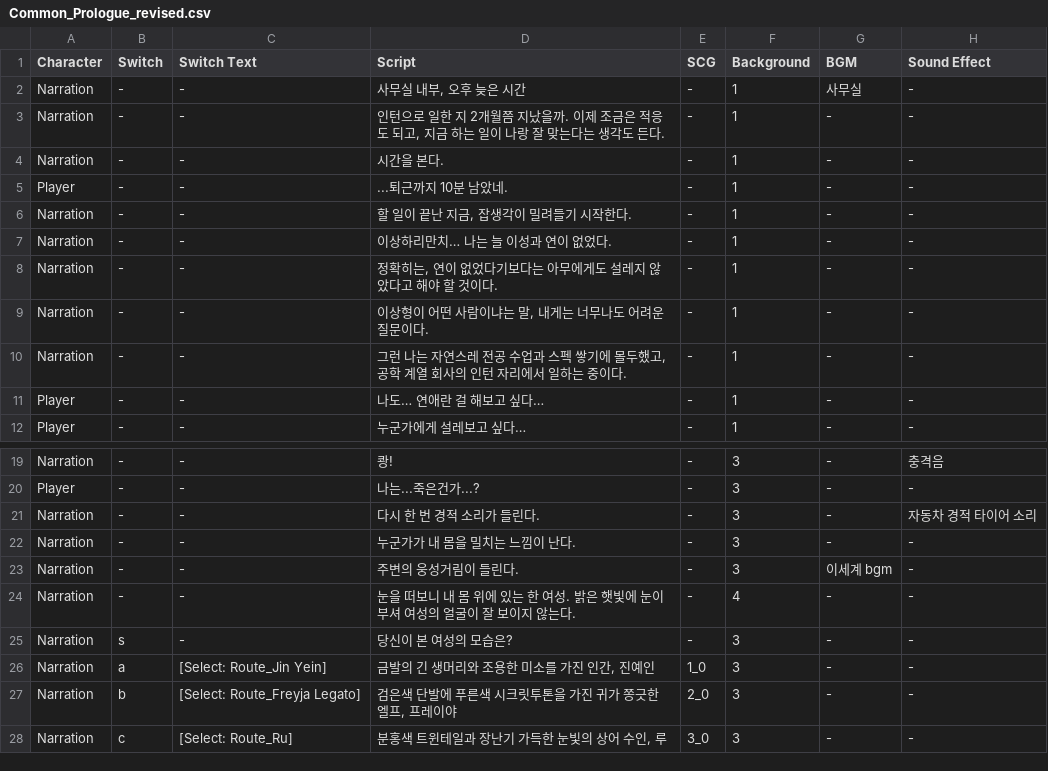
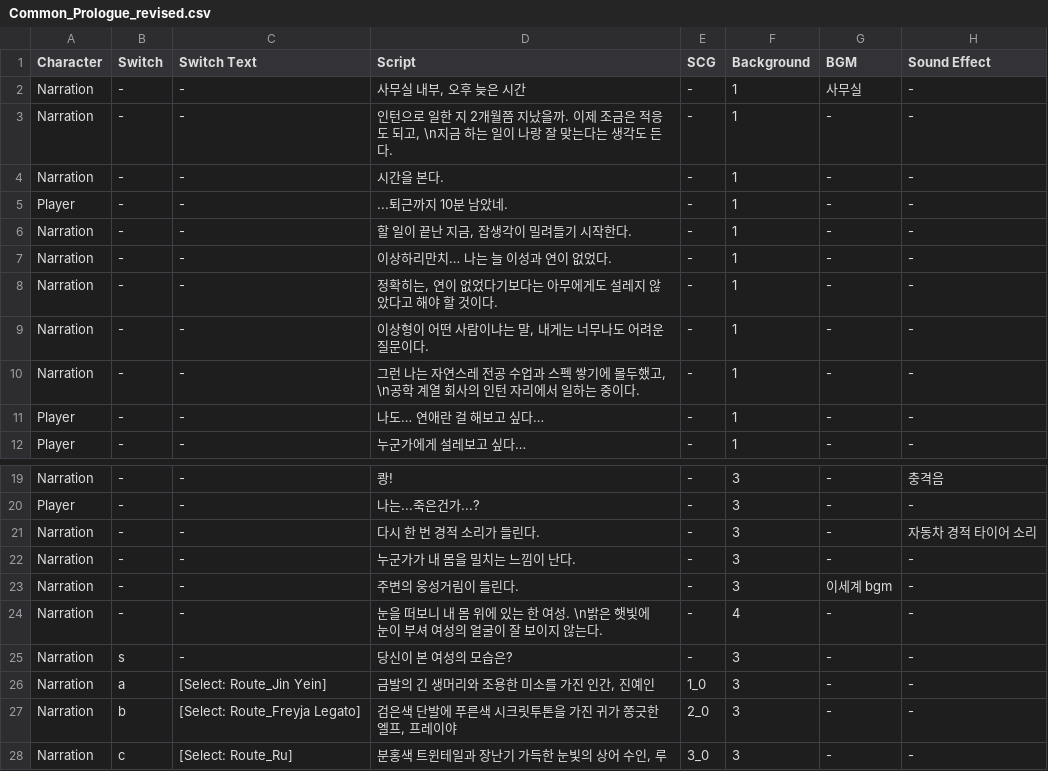
Before and after one commit to ninyong3/FLBW, a CSV file: Assets/Resources/scenario/Common_Prologue_revised.csv, drawn as a sheet; only a part is shown, gaps mark what is left out.

```diff
--- a/Assets/Resources/scenario/Common_Prologue_revised.csv
+++ b/Assets/Resources/scenario/Common_Prologue_revised.csv
@@ -2,3 +2,3 @@
 Narration,-,-,"사무실 내부, 오후 늦은 시간",-,1,사무실,-
-Narration,-,-,"인턴으로 일한 지 2개월쯤 지났을까. 이제 조금은 적응도 되고, 지금 하는 일이 나랑 잘 맞는다는 생각도 든다.",-,1,-,-
+Narration,-,-,"인턴으로 일한 지 2개월쯤 지났을까. 이제 조금은 적응도 되고, \n지금 하는 일이 나랑 잘 맞는다는 생각도 든다.",-,1,-,-
 Narration,-,-, 시간을 본다.,-,1,-,-
@@ -9,3 +9,3 @@ Narration,-,-,"정확히는, 연이 없었다기보다는 아무에게도 설레
 Narration,-,-,"이상형이 어떤 사람이냐는 말, 내게는 너무나도 어려운 질문이다.",-,1,-,-
-Narration,-,-,"그런 나는 자연스레 전공 수업과 스펙 쌓기에 몰두했고, 공학 계열 회사의 인턴 자리에서 일하는 중이다.",-,1,-,-
+Narration,-,-,"그런 나는 자연스레 전공 수업과 스펙 쌓기에 몰두했고, \n공학 계열 회사의 인턴 자리에서 일하는 중이다.",-,1,-,-
 Player,-,-,나도… 연애란 걸 해보고 싶다…,-,1,-,-
@@ -23,3 +23,3 @@ Narration,-,-,누군가가 내 몸을 밀치는 느낌이 난다.,-,3,-,-
 Narration,-,-,주변의 웅성거림이 들린다.,-,3,이세계 bgm,-
-Narration,-,-,눈을 떠보니 내 몸 위에 있는 한 여성. 밝은 햇빛에 눈이 부셔 여성의 얼굴이 잘 보이지 않는다.,-,4,-,-
+Narration,-,-,눈을 떠보니 내 몸 위에 있는 한 여성. \n밝은 햇빛에 눈이 부셔 여성의 얼굴이 잘 보이지 않는다.,-,4,-,-
 Narration,s,-,당신이 본 여성의 모습은?,-,3,-,-
```
Also changed, not shown: 27 other files.
